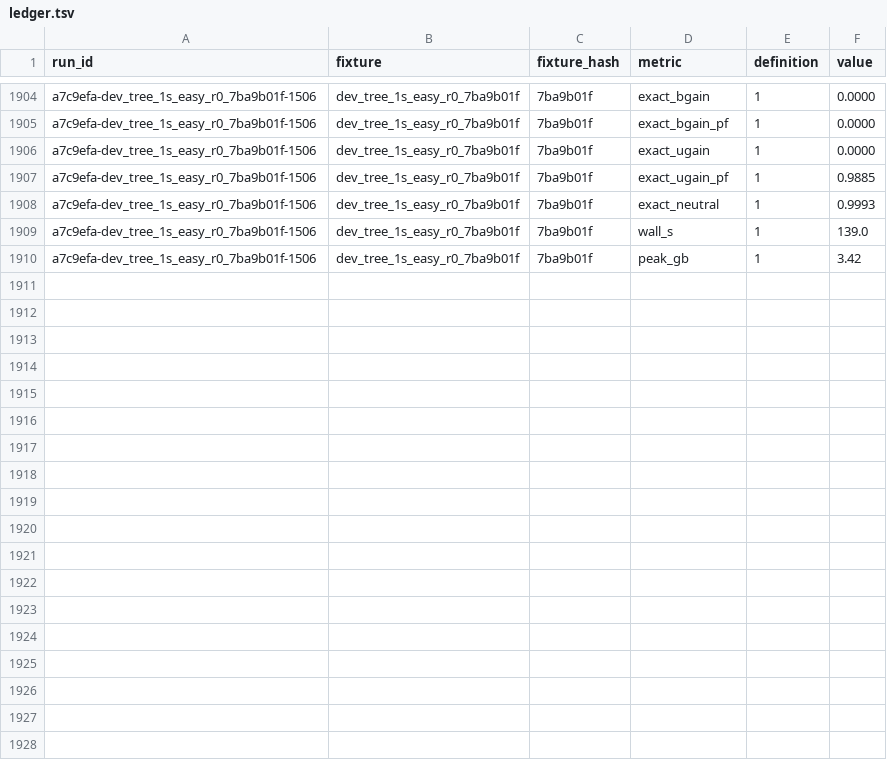
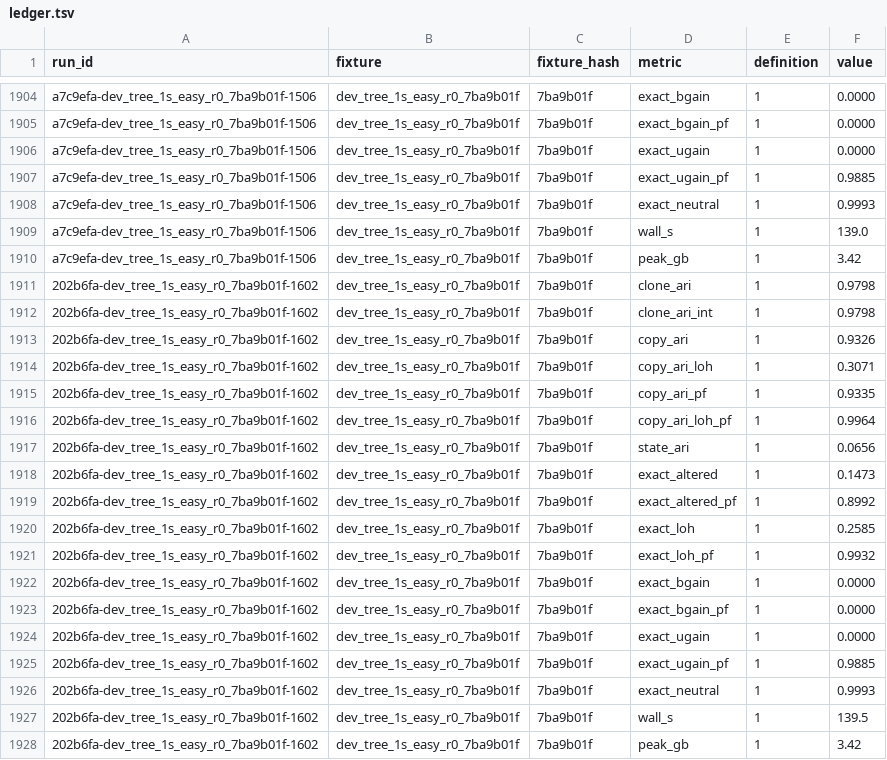
Before and after one commit to michaelJwilson/port, a TSV file: docs/metrics/ledger.tsv, drawn as a sheet; only a part is shown, gaps mark what is left out.

```diff
--- a/docs/metrics/ledger.tsv
+++ b/docs/metrics/ledger.tsv
@@ -1910 +1910,19 @@ a7c9efa-dev_tree_1s_easy_r0_7ba9b01f-1506	dev_tree_1s_easy_r0_7ba9b01f	7ba9b01f
 a7c9efa-dev_tree_1s_easy_r0_7ba9b01f-1506	dev_tree_1s_easy_r0_7ba9b01f	7ba9b01f	peak_gb	1	3.42
+202b6fa-dev_tree_1s_easy_r0_7ba9b01f-1602	dev_tree_1s_easy_r0_7ba9b01f	7ba9b01f	clone_ari	1	0.9798
+202b6fa-dev_tree_1s_easy_r0_7ba9b01f-1602	dev_tree_1s_easy_r0_7ba9b01f	7ba9b01f	clone_ari_int	1	0.9798
+202b6fa-dev_tree_1s_easy_r0_7ba9b01f-1602	dev_tree_1s_easy_r0_7ba9b01f	7ba9b01f	copy_ari	1	0.9326
+202b6fa-dev_tree_1s_easy_r0_7ba9b01f-1602	dev_tree_1s_easy_r0_7ba9b01f	7ba9b01f	copy_ari_loh	1	0.3071
+202b6fa-dev_tree_1s_easy_r0_7ba9b01f-1602	dev_tree_1s_easy_r0_7ba9b01f	7ba9b01f	copy_ari_pf	1	0.9335
+202b6fa-dev_tree_1s_easy_r0_7ba9b01f-1602	dev_tree_1s_easy_r0_7ba9b01f	7ba9b01f	copy_ari_loh_pf	1	0.9964
+202b6fa-dev_tree_1s_easy_r0_7ba9b01f-1602	dev_tree_1s_easy_r0_7ba9b01f	7ba9b01f	state_ari	1	0.0656
+202b6fa-dev_tree_1s_easy_r0_7ba9b01f-1602	dev_tree_1s_easy_r0_7ba9b01f	7ba9b01f	exact_altered	1	0.1473
+202b6fa-dev_tree_1s_easy_r0_7ba9b01f-1602	dev_tree_1s_easy_r0_7ba9b01f	7ba9b01f	exact_altered_pf	1	0.8992
+202b6fa-dev_tree_1s_easy_r0_7ba9b01f-1602	dev_tree_1s_easy_r0_7ba9b01f	7ba9b01f	exact_loh	1	0.2585
+202b6fa-dev_tree_1s_easy_r0_7ba9b01f-1602	dev_tree_1s_easy_r0_7ba9b01f	7ba9b01f	exact_loh_pf	1	0.9932
+202b6fa-dev_tree_1s_easy_r0_7ba9b01f-1602	dev_tree_1s_easy_r0_7ba9b01f	7ba9b01f	exact_bgain	1	0.0000
+202b6fa-dev_tree_1s_easy_r0_7ba9b01f-1602	dev_tree_1s_easy_r0_7ba9b01f	7ba9b01f	exact_bgain_pf	1	0.0000
+202b6fa-dev_tree_1s_easy_r0_7ba9b01f-1602	dev_tree_1s_easy_r0_7ba9b01f	7ba9b01f	exact_ugain	1	0.0000
+202b6fa-dev_tree_1s_easy_r0_7ba9b01f-1602	dev_tree_1s_easy_r0_7ba9b01f	7ba9b01f	exact_ugain_pf	1	0.9885
+202b6fa-dev_tree_1s_easy_r0_7ba9b01f-1602	dev_tree_1s_easy_r0_7ba9b01f	7ba9b01f	exact_neutral	1	0.9993
+202b6fa-dev_tree_1s_easy_r0_7ba9b01f-1602	dev_tree_1s_easy_r0_7ba9b01f	7ba9b01f	wall_s	1	139.5
+202b6fa-dev_tree_1s_easy_r0_7ba9b01f-1602	dev_tree_1s_easy_r0_7ba9b01f	7ba9b01f	peak_gb	1	3.42
```
Also changed, not shown: docs/metrics/runs.tsv, 20 other files.
